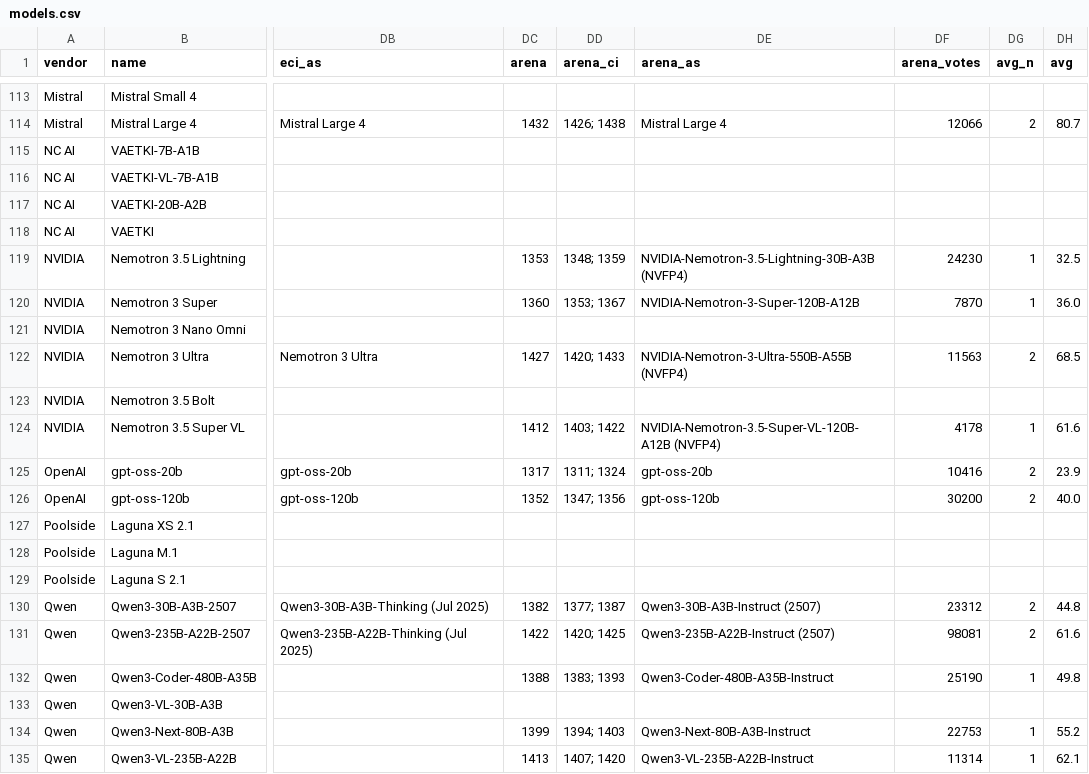
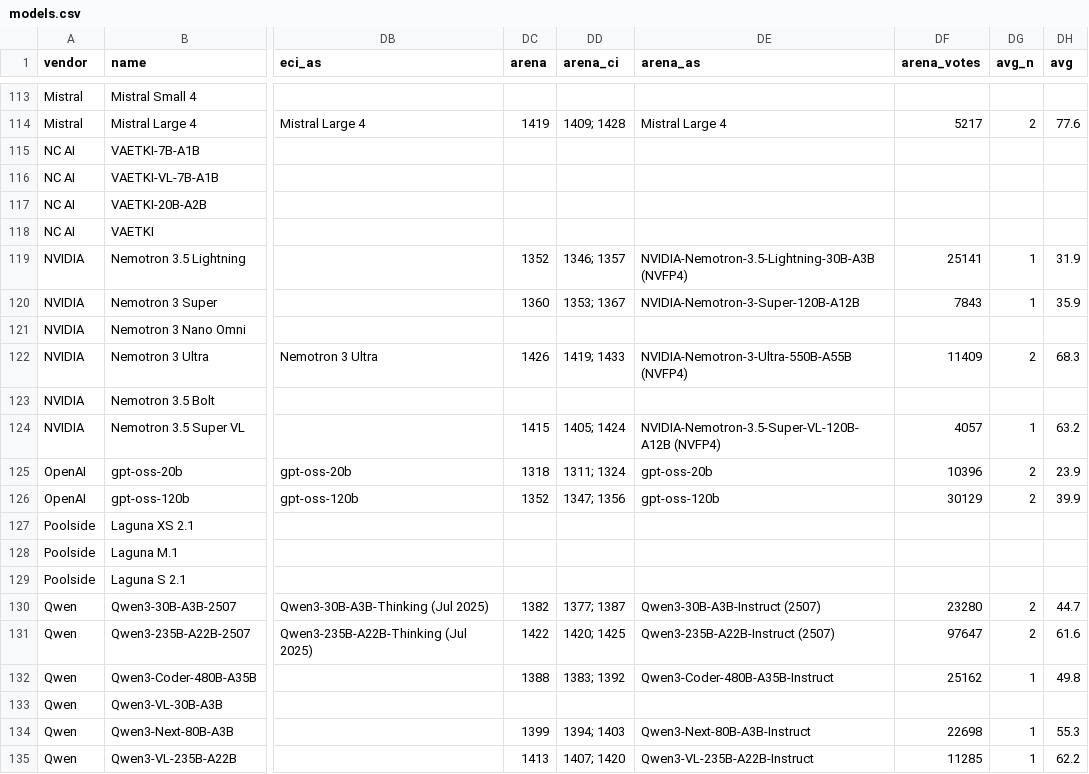
Before and after one commit to Skystellan/moe-config-atlas, a CSV file: site/data/models.csv, drawn as a sheet; only a part is shown, gaps mark what is left out; the diff covers the shown part only; the diff names each change by its address in the sheet, - before the commit and + after, or states it on an @@ line.

```diff
--- a/site/data/models.csv
+++ b/site/data/models.csv
-DC114 (arena): 1432
+DC114 (arena): 1419
-DD114 (arena_ci): 1426; 1438
+DD114 (arena_ci): 1409; 1428
-DF114 (arena_votes): 12066
+DF114 (arena_votes): 5217
-DH114 (avg): 80.7
+DH114 (avg): 77.6
-DC119 (arena): 1353
+DC119 (arena): 1352
-DD119 (arena_ci): 1348; 1359
+DD119 (arena_ci): 1346; 1357
-DF119 (arena_votes): 24230
+DF119 (arena_votes): 25141
-DH119 (avg): 32.5
+DH119 (avg): 31.9
-DF120 (arena_votes): 7870
+DF120 (arena_votes): 7843
-DH120 (avg): 36.0
+DH120 (avg): 35.9
-DC122 (arena): 1427
+DC122 (arena): 1426
-DD122 (arena_ci): 1420; 1433
+DD122 (arena_ci): 1419; 1433
-DF122 (arena_votes): 11563
+DF122 (arena_votes): 11409
-DH122 (avg): 68.5
+DH122 (avg): 68.3
-DC124 (arena): 1412
+DC124 (arena): 1415
-DD124 (arena_ci): 1403; 1422
+DD124 (arena_ci): 1405; 1424
-DF124 (arena_votes): 4178
+DF124 (arena_votes): 4057
-DH124 (avg): 61.6
+DH124 (avg): 63.2
-DC125 (arena): 1317
+DC125 (arena): 1318
-DF125 (arena_votes): 10416
+DF125 (arena_votes): 10396
-DF126 (arena_votes): 30200
+DF126 (arena_votes): 30129
-DH126 (avg): 40.0
+DH126 (avg): 39.9
-DF130 (arena_votes): 23312
+DF130 (arena_votes): 23280
-DH130 (avg): 44.8
+DH130 (avg): 44.7
-DF131 (arena_votes): 98081
+DF131 (arena_votes): 97647
-DD132 (arena_ci): 1383; 1393
+DD132 (arena_ci): 1383; 1392
-DF132 (arena_votes): 25190
+DF132 (arena_votes): 25162
-DF134 (arena_votes): 22753
+DF134 (arena_votes): 22698
-DH134 (avg): 55.2
+DH134 (avg): 55.3
-DF135 (arena_votes): 11314
+DF135 (arena_votes): 11285
-DH135 (avg): 62.1
+DH135 (avg): 62.2
```
Also changed, not shown: 110 edited cells elsewhere in this file, 1 other file.
